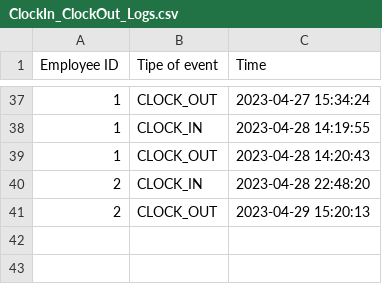
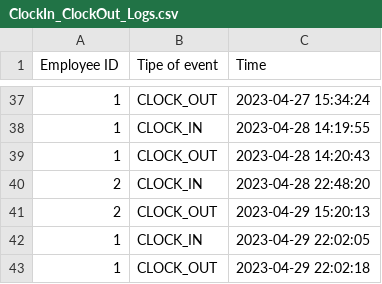
Before and after one commit to ninuljaja/Sprint2, a CSV file: ClockIn_ClockOut_Logs.csv, drawn as a sheet; only a part is shown, gaps mark what is left out.

```diff
--- a/ClockIn_ClockOut_Logs.csv
+++ b/ClockIn_ClockOut_Logs.csv
@@ -41 +41,3 @@ Employee ID,Tipe of event,Time
 2,CLOCK_OUT,2023-04-29 15:20:13
+1,CLOCK_IN,2023-04-29 22:02:05
+1,CLOCK_OUT,2023-04-29 22:02:18
```
Also changed, not shown: 7 other files.
